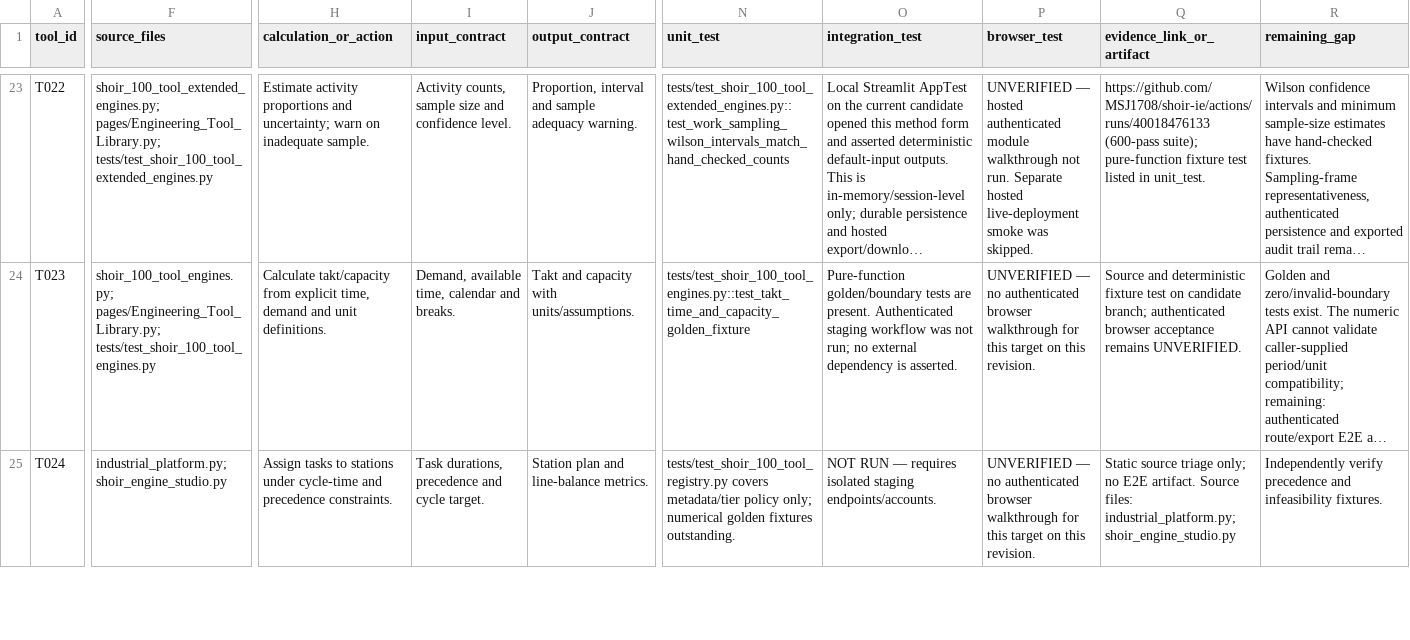
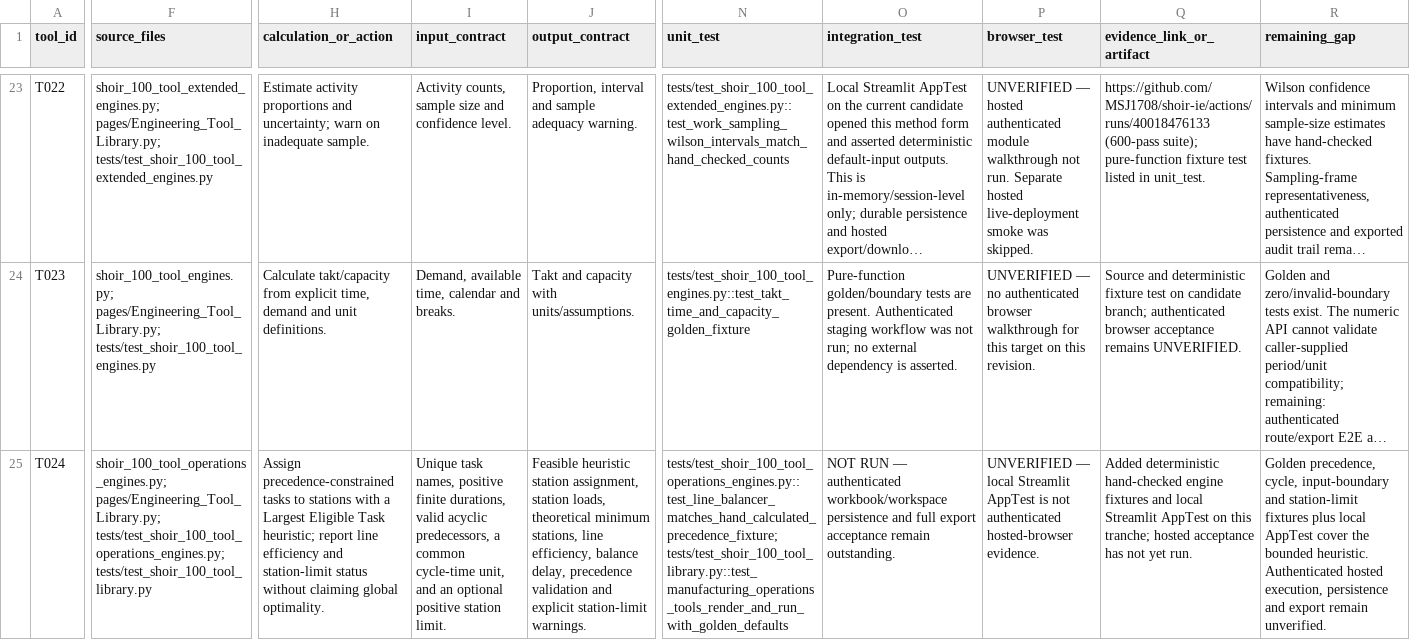
Before and after one commit to MSJ1708/shoir-ie, a CSV file: docs/SHOIR_100_TOOL_IMPLEMENTATION_MATRIX.csv, drawn as a sheet; only a part is shown, gaps mark what is left out; long unchanged cells end in …; the diff covers the shown part only; the diff names each change by its address in the sheet, - before the commit and + after, or states it on an @@ line.

Commit message:
docs: sync manufacturing tools in 100-tool matrix

```diff
--- a/docs/SHOIR_100_TOOL_IMPLEMENTATION_MATRIX.csv
+++ b/docs/SHOIR_100_TOOL_IMPLEMENTATION_MATRIX.csv
-F25 (source_files): industrial_platform.py; shoir_engine_studio.py
+F25 (source_files): shoir_100_tool_operations_engines.py; pages/Engineering_Tool_Library.py; tests/test_shoir_100_tool_operations_engines.py; tests/test_shoir_100_tool_library.py
-H25 (calculation_or_action): Assign tasks to stations under cycle-time and precedence constraints.
+H25 (calculation_or_action): Assign precedence-constrained tasks to stations with a Largest Eligible Task heuristic; report line efficiency and station-limit status without claiming global optimality.
-I25 (input_contract): Task durations, precedence and cycle target.
+I25 (input_contract): Unique task names, positive finite durations, valid acyclic predecessors, a common cycle-time unit, and an optional positive station limit.
-J25 (output_contract): Station plan and line-balance metrics.
+J25 (output_contract): Feasible heuristic station assignment, station loads, theoretical minimum stations, line efficiency, balance delay, precedence validation and explicit station-limit warnings.
-N25 (unit_test): tests/test_shoir_100_tool_registry.py covers metadata/tier policy only; numerical golden fixtures outstanding.
+N25 (unit_test): tests/test_shoir_100_tool_operations_engines.py::test_line_balancer_matches_hand_calculated_precedence_fixture; tests/test_shoir_100_tool_library.py::test_manufacturing_operations_tools_render_and_run_with_golden_defaults
-O25 (integration_test): …RUN — requires isolated staging endpoints/accounts.
+O25 (integration_test): …RUN — authenticated workbook/workspace persistence and full export acceptance remain outstanding.
-P25 (browser_test): UNVERIFIED — no authenticated browser walkthrough for this target on this revision.
+P25 (browser_test): UNVERIFIED — local Streamlit AppTest is not authenticated hosted-browser evidence.
-Q25 (evidence_link_or_artifact): Static source triage only; no E2E artifact. Source files: industrial_platform.py; shoir_engine_studio.py
+Q25 (evidence_link_or_artifact): Added deterministic hand-checked engine fixtures and local Streamlit AppTest on this tranche; hosted acceptance has not yet run.
-R25 (remaining_gap): Independently verify precedence and infeasibility fixtures.
+R25 (remaining_gap): Golden precedence, cycle, input-boundary and station-limit fixtures plus local AppTest cover the bounded heuristic. Authenticated hosted execution, persistence and export remain unverified.
```
Also changed, not shown: 33 edited cells elsewhere in this file.
